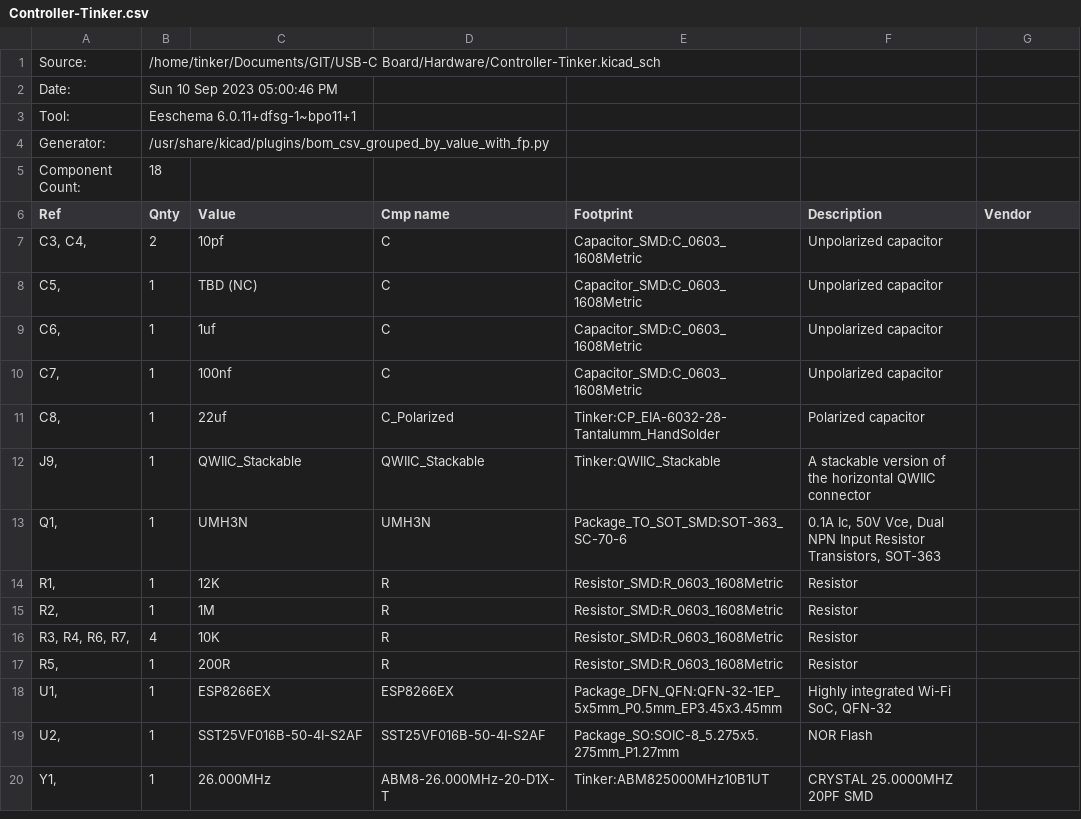
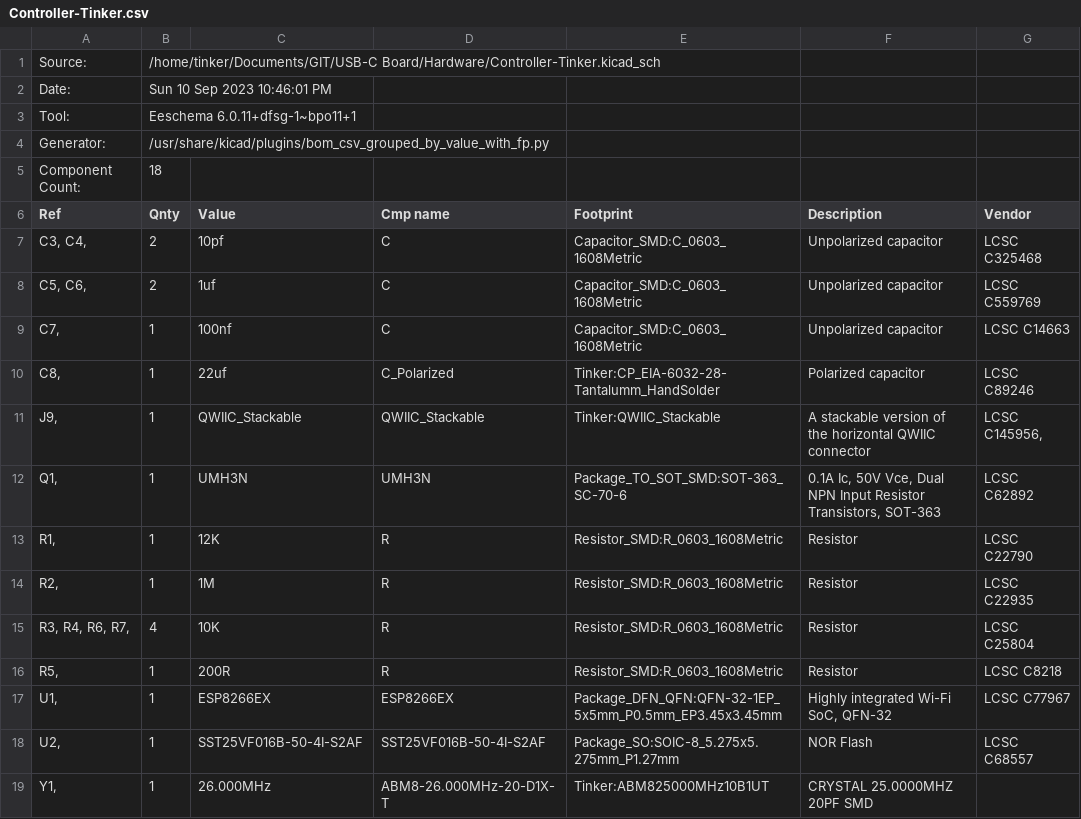
Before and after one commit to cdntinker/USB-C-Board, a CSV file: Hardware/Controller-Tinker.csv, drawn as a sheet; removed rows and columns are numbered as before the commit, all else as after; the diff names each change by its address in the sheet, - before the commit and + after, or states it on an @@ line.

```diff
--- a/Hardware/Controller-Tinker.csv
+++ b/Hardware/Controller-Tinker.csv
-B2 (Qnty): Sun 10 Sep 2023 05:00:46 PM
+B2 (Qnty): Sun 10 Sep 2023 10:46:01 PM
-G7 (Vendor): (empty)
+G7 (Vendor): LCSC C325468
-row 8: C5, | 1 | TBD (NC) | C | Capacitor_SMD:C_0603_1608Metric | Unpolarized capacitor
-A8 (Ref): C6,
+A8 (Ref): C5, C6,
-B8 (Qnty): 1
+B8 (Qnty): 2
-G8 (Vendor): (empty)
+G8 (Vendor): LCSC C559769
-G9 (Vendor): (empty)
+G9 (Vendor): LCSC C14663
-G10 (Vendor): (empty)
+G10 (Vendor): LCSC C89246
-G11 (Vendor): (empty)
+G11 (Vendor): LCSC C145956,
-G12 (Vendor): (empty)
+G12 (Vendor): LCSC C62892
-G13 (Vendor): (empty)
+G13 (Vendor): LCSC C22790
-G14 (Vendor): (empty)
+G14 (Vendor): LCSC C22935
-G15 (Vendor): (empty)
+G15 (Vendor): LCSC C25804
-G16 (Vendor): (empty)
+G16 (Vendor): LCSC C8218
-G17 (Vendor): (empty)
+G17 (Vendor): LCSC C77967
-G18 (Vendor): (empty)
+G18 (Vendor): LCSC C68557
```
Also changed, not shown: Hardware/USB-C Board.csv, 7 other files.
